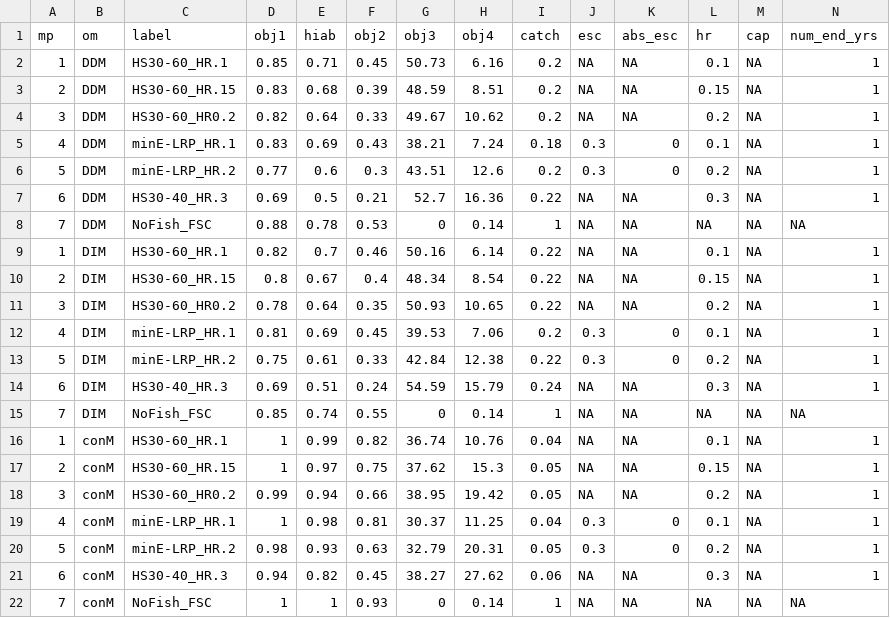
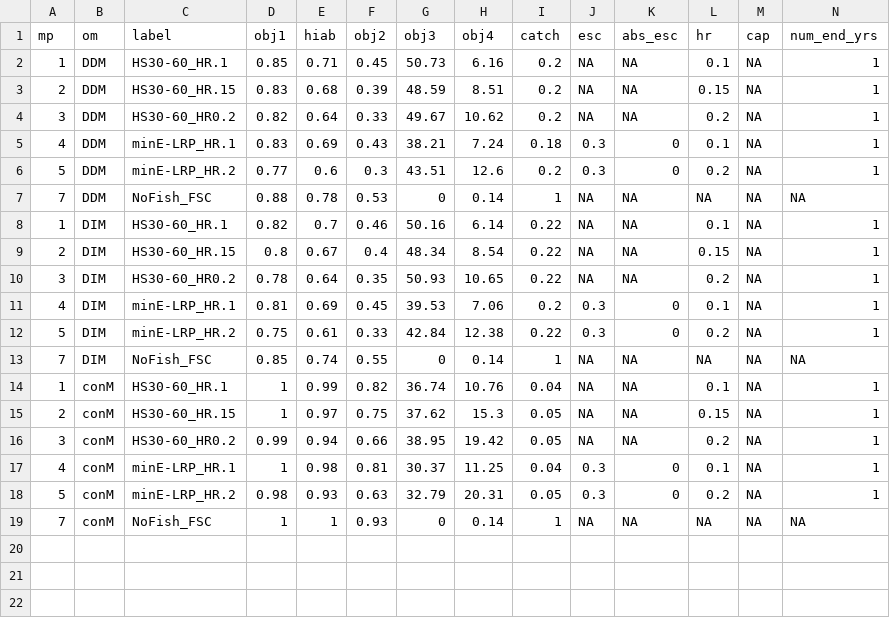
Before and after one commit to pbs-assess/herringsr, a CSV file: data/mp-sog.csv, drawn as a sheet; only a part is shown; rows hold the shown columns only; the diff names each change by its address in the sheet, - before the commit and + after, or states it on an @@ line.

Commit message:
Update mp-sog.csv
Removed HS30-40_HR.3 for SoG

```diff
--- a/data/mp-sog.csv
+++ b/data/mp-sog.csv
-row 7: 6 | DDM | HS30-40_HR.3 | 0.69 | 0.5 | 0.21 | 52.7 | 16.36 | 0.22 | NA | NA | 0.3 | NA | 1
-row 14: 6 | DIM | HS30-40_HR.3 | 0.69 | 0.51 | 0.24 | 54.59 | 15.79 | 0.24 | NA | NA | 0.3 | NA | 1
-row 21: 6 | conM | HS30-40_HR.3 | 0.94 | 0.82 | 0.45 | 38.27 | 27.62 | 0.06 | NA | NA | 0.3 | NA | 1
```
